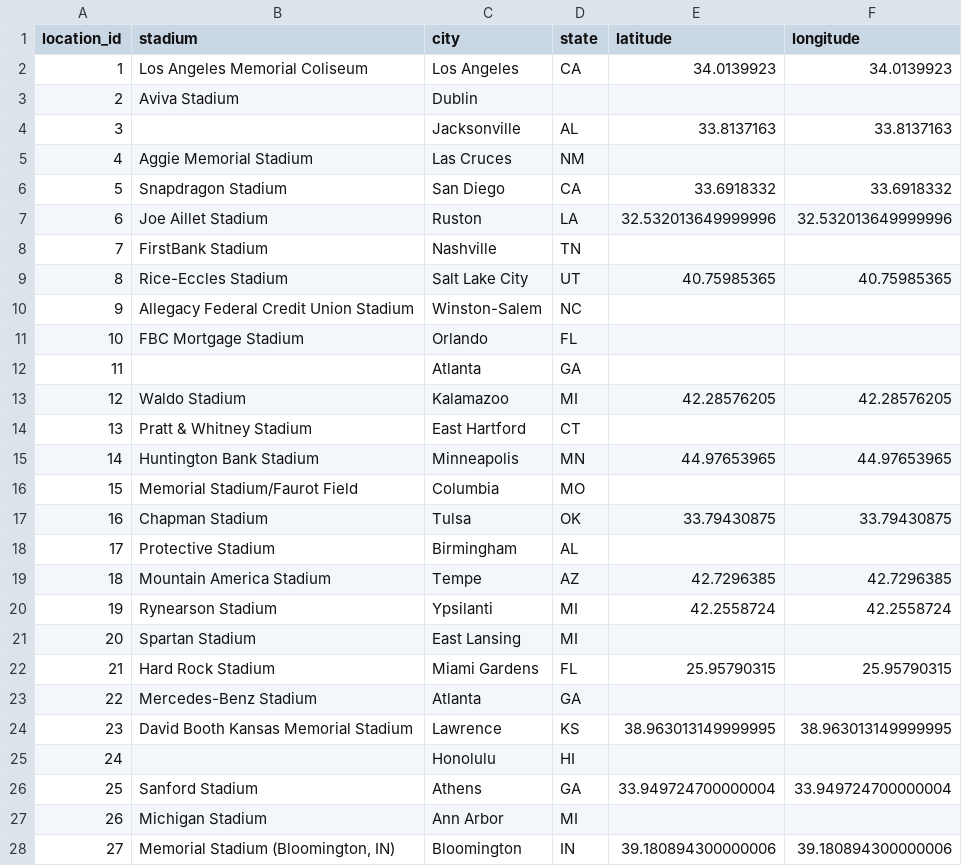
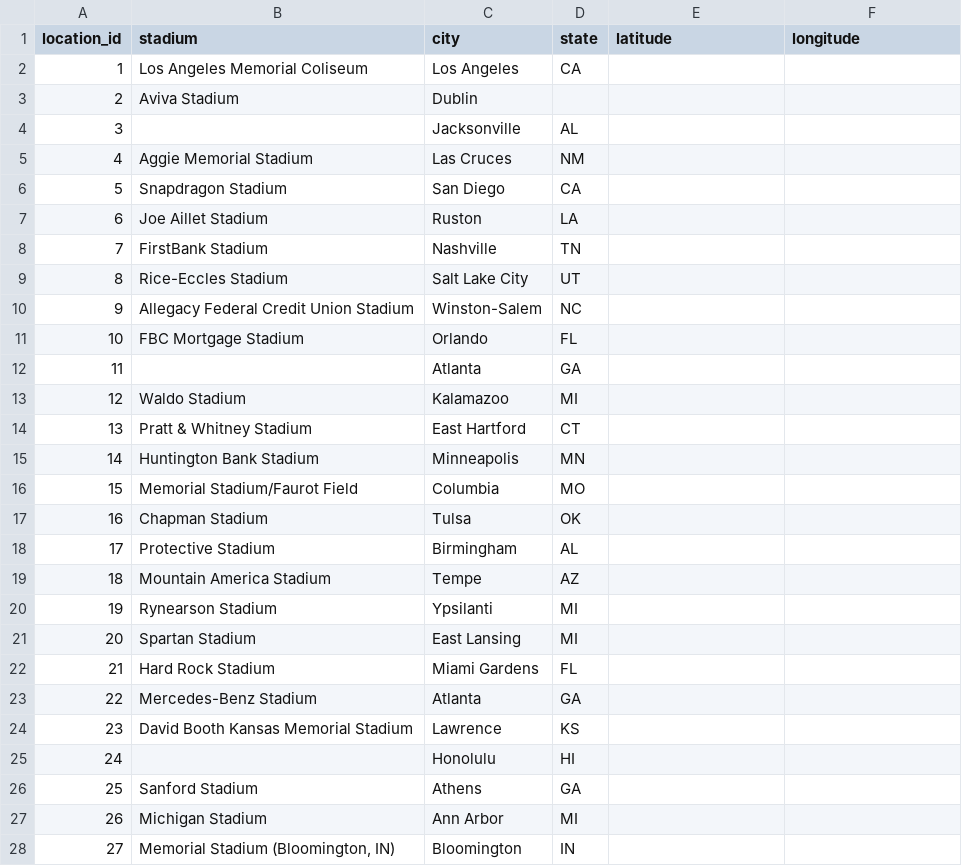
Before and after one commit to baduquig/cfb-pickem-etl, a CSV file: pickem_data/cfb_locations.csv, drawn as a sheet; only a part is shown; the diff covers the shown part only.

```diff
--- a/pickem_data/cfb_locations.csv
+++ b/pickem_data/cfb_locations.csv
@@ -1,10 +1,10 @@
 location_id,stadium,city,state,latitude,longitude
-1,Los Angeles Memorial Coliseum,Los Angeles,CA ,34.0139923,34.0139923
+1,Los Angeles Memorial Coliseum,Los Angeles,CA ,,
 2,Aviva Stadium,Dublin ,,,
-3,,Jacksonville,AL ,33.8137163,33.8137163
+3,,Jacksonville,AL ,,
 4,Aggie Memorial Stadium,Las Cruces,NM ,,
-5,Snapdragon Stadium,San Diego,CA ,33.6918332,33.6918332
-6,Joe Aillet Stadium,Ruston,LA ,32.532013649999996,32.532013649999996
+5,Snapdragon Stadium,San Diego,CA ,,
+6,Joe Aillet Stadium,Ruston,LA ,,
 7,FirstBank Stadium,Nashville,TN ,,
-8,Rice-Eccles Stadium,Salt Lake City,UT ,40.75985365,40.75985365
+8,Rice-Eccles Stadium,Salt Lake City,UT ,,
 9,Allegacy Federal Credit Union Stadium,Winston-Salem,NC ,,
@@ -12,17 +12,17 @@ location_id,stadium,city,state,latitude,longitude
 11,,Atlanta,GA ,,
-12,Waldo Stadium,Kalamazoo,MI ,42.28576205,42.28576205
+12,Waldo Stadium,Kalamazoo,MI ,,
 13,Pratt & Whitney Stadium,East Hartford,CT ,,
-14,Huntington Bank Stadium,Minneapolis,MN ,44.97653965,44.97653965
+14,Huntington Bank Stadium,Minneapolis,MN ,,
 15,Memorial Stadium/Faurot Field,Columbia,MO ,,
-16,Chapman Stadium,Tulsa,OK ,33.79430875,33.79430875
+16,Chapman Stadium,Tulsa,OK ,,
 17,Protective Stadium,Birmingham,AL ,,
-18,Mountain America Stadium,Tempe,AZ ,42.7296385,42.7296385
-19,Rynearson Stadium,Ypsilanti,MI ,42.2558724,42.2558724
+18,Mountain America Stadium,Tempe,AZ ,,
+19,Rynearson Stadium,Ypsilanti,MI ,,
 20,Spartan Stadium,East Lansing,MI ,,
-21,Hard Rock Stadium,Miami Gardens,FL ,25.95790315,25.95790315
+21,Hard Rock Stadium,Miami Gardens,FL ,,
 22,Mercedes-Benz Stadium,Atlanta,GA ,,
-23,David Booth Kansas Memorial Stadium,Lawrence,KS ,38.963013149999995,38.963013149999995
+23,David Booth Kansas Memorial Stadium,Lawrence,KS ,,
 24,,Honolulu,HI ,,
-25,Sanford Stadium,Athens,GA ,33.949724700000004,33.949724700000004
+25,Sanford Stadium,Athens,GA ,,
 26,Michigan Stadium,Ann Arbor,MI ,,
-27,"Memorial Stadium (Bloomington, IN)",Bloomington,IN ,39.180894300000006,39.180894300000006
+27,"Memorial Stadium (Bloomington, IN)",Bloomington,IN ,,
```
Also changed, not shown: 60 edited cells elsewhere in this file, 7 other files.
